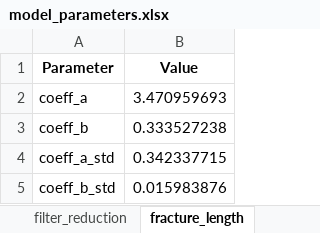
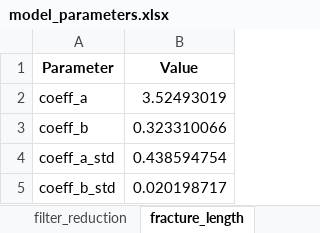
Before and after one commit to Jamolkhon5/oil_well_modeling, an Excel workbook: output/results/model_parameters.xlsx, sheet fracture_length, drawn as a sheet; values as stored, in another font and other column widths than the file's, no borders; the diff names each change by its address in the sheet, - before the commit and + after, or states it on an @@ line.

```diff
--- a/output/results/model_parameters.xlsx (sheet fracture_length)
+++ b/output/results/model_parameters.xlsx (sheet fracture_length)
-B2 (Value): 3.470959693
+B2 (Value): 3.52493019
-B3 (Value): 0.333527238
+B3 (Value): 0.323310066
-B4 (Value): 0.342337715
+B4 (Value): 0.438594754
-B5 (Value): 0.015983876
+B5 (Value): 0.020198717
```
Also changed, not shown: sheet regression_model, sheet skin_curve, sheet filter_reduction, output/results/pressure_calculation/pressure_calculation_results.xlsx, output/results/pressure_recovery/pressure_recovery_results.xlsx, 27 other files.
